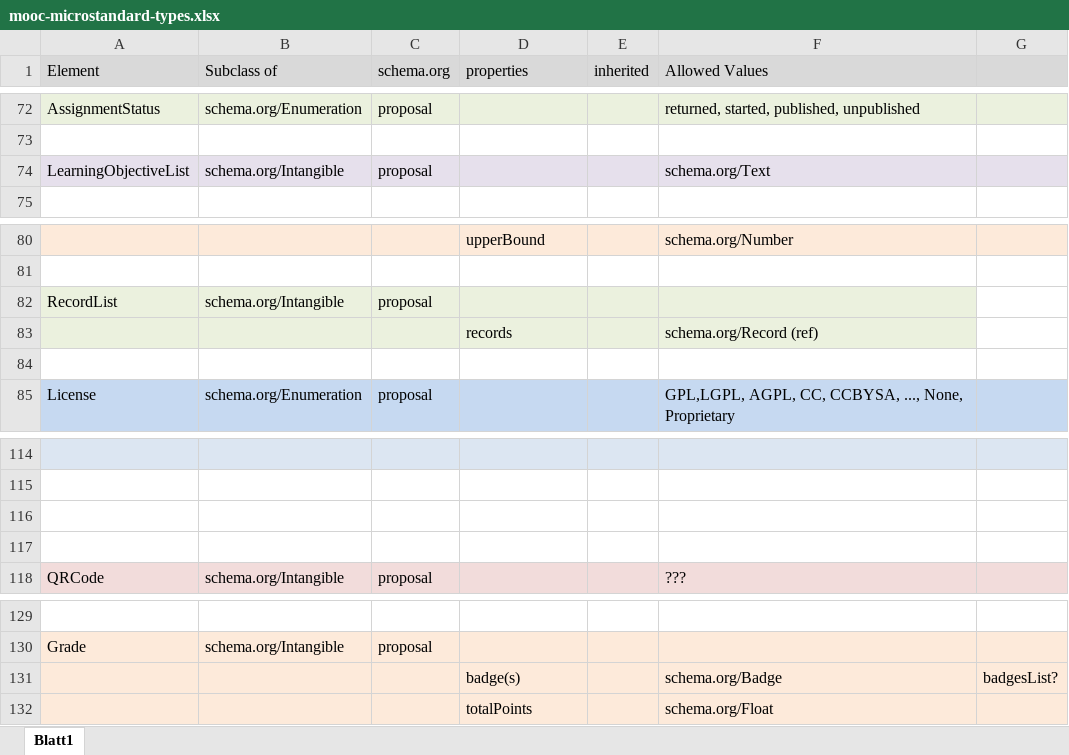
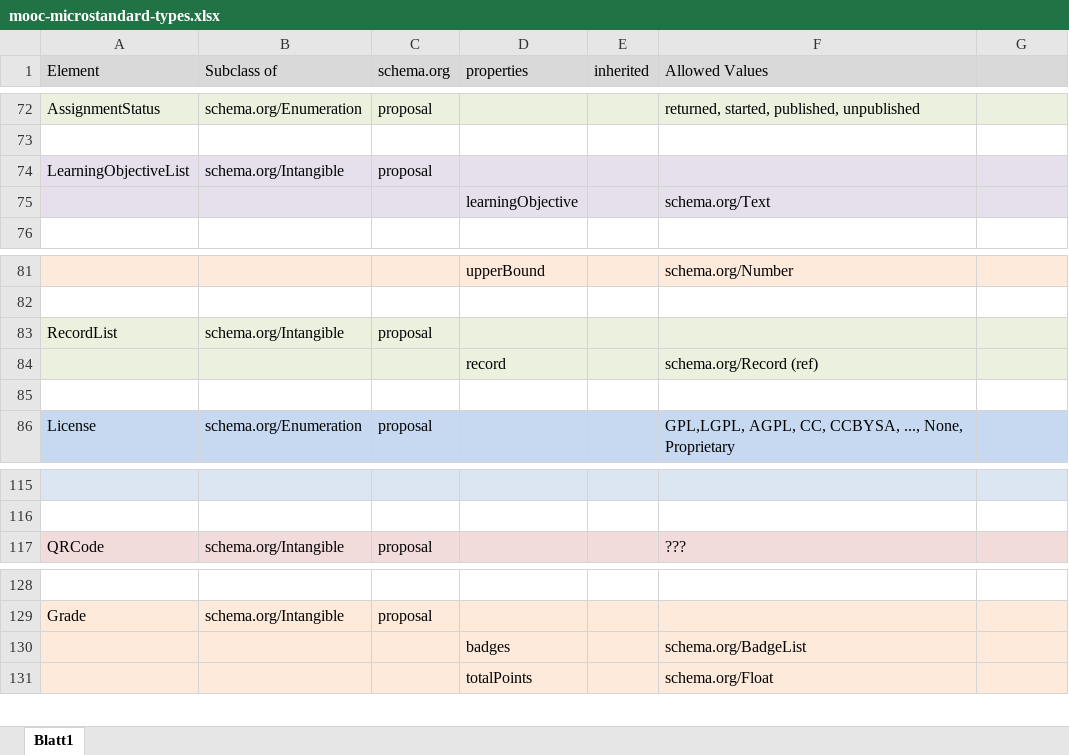
Before and after one commit to openHPI/mooc-standards, an Excel workbook: mooc-microstandard-types.xlsx, sheet Blatt1, drawn as a sheet; only a part is shown, gaps mark what is left out; values as stored, in another font and other column widths than the file's, no borders; removed rows and columns are numbered as before the commit, all else as after; the diff covers the shown part only; the diff names each change by its address in the sheet, - before the commit and + after, or states it on an @@ line.

Commit message:
added BadgeList

```diff
--- a/mooc-microstandard-types.xlsx (sheet Blatt1)
+++ b/mooc-microstandard-types.xlsx (sheet Blatt1)
-F74 (Allowed Values): schema.org/Text
+F74 (Allowed Values): (empty)
+row 75:  |  |  | learningObjective |  | schema.org/Text
-G83:G84 fill: none
+G83:G84 fill: #EBF1DE
-D84 (properties): records
+D84 (properties): record
-row 116: (empty)
-row 117: (empty)
-row 131:  |  |  | badge(s) |  | schema.org/Badge | badgesList?
+row 130:  |  |  | badges |  | schema.org/BadgeList
```
Also changed, not shown: 10 added rows and 6 removed rows elsewhere in this sheet, 2 other files.
